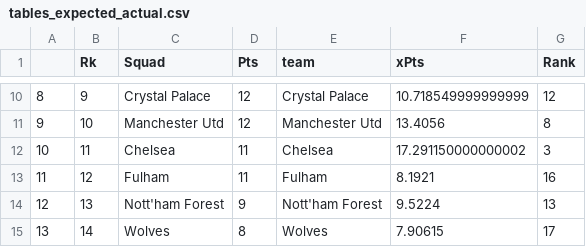
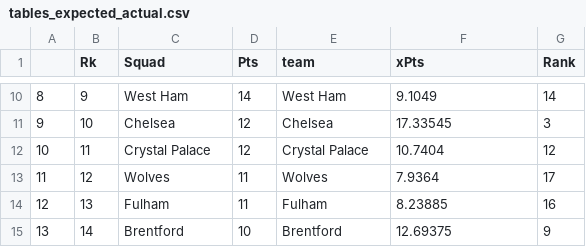
Before and after one commit to rburden21/football-streamlit-app, a CSV file: data/raw_files/tables_expected_actual.csv, drawn as a sheet; only a part is shown, gaps mark what is left out; the diff covers the shown part only.

```diff
--- a/data/raw_files/tables_expected_actual.csv
+++ b/data/raw_files/tables_expected_actual.csv
@@ -10,6 +10,6 @@
-8,9,Crystal Palace,12,Crystal Palace,10.718549999999999,12
-9,10,Manchester Utd,12,Manchester Utd,13.4056,8
-10,11,Chelsea,11,Chelsea,17.291150000000002,3
-11,12,Fulham,11,Fulham,8.1921,16
-12,13,Nott'ham Forest,9,Nott'ham Forest,9.5224,13
-13,14,Wolves,8,Wolves,7.90615,17
+8,9,West Ham,14,West Ham,9.1049,14
+9,10,Chelsea,12,Chelsea,17.33545,3
+10,11,Crystal Palace,12,Crystal Palace,10.7404,12
+11,12,Wolves,11,Wolves,7.9364,17
+12,13,Fulham,11,Fulham,8.23885,16
+13,14,Brentford,10,Brentford,12.69375,9
```
Also changed, not shown: 41 edited cells elsewhere in this file.
